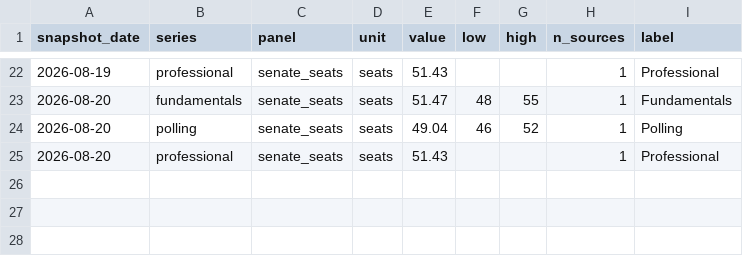
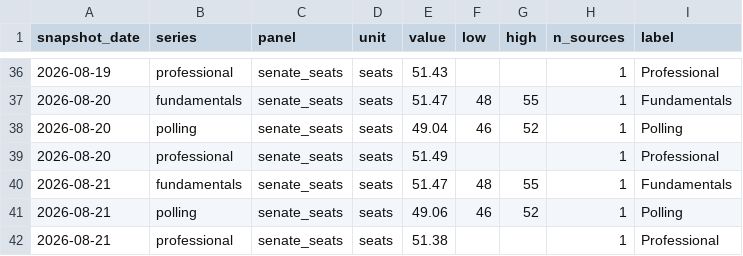
Before and after one commit to kevin-deluca-polisci/KD-website, a CSV file: forecast/data/2026/derived/timeline.csv, drawn as a sheet; only a part is shown, gaps mark what is left out; the diff covers the shown part only.

```diff
--- a/forecast/data/2026/derived/timeline.csv
+++ b/forecast/data/2026/derived/timeline.csv
@@ -24,2 +38,5 @@ snapshot_date,series,panel,unit,value,low,high,n_sources,label
 2026-08-20,polling,senate_seats,seats,49.04,46,52,1,Polling
-2026-08-20,professional,senate_seats,seats,51.43,,,1,Professional
+2026-08-20,professional,senate_seats,seats,51.49,,,1,Professional
+2026-08-21,fundamentals,senate_seats,seats,51.47,48,55,1,Fundamentals
+2026-08-21,polling,senate_seats,seats,49.06,46,52,1,Polling
+2026-08-21,professional,senate_seats,seats,51.38,,,1,Professional
```
Also changed, not shown: 14 added rows and 7 edited cells elsewhere in this file, forecast/data/2026/manifest.csv, 10 other files.
